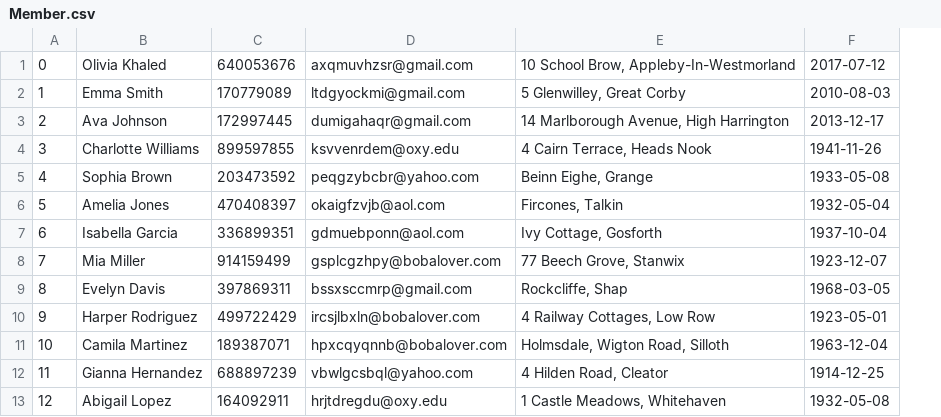
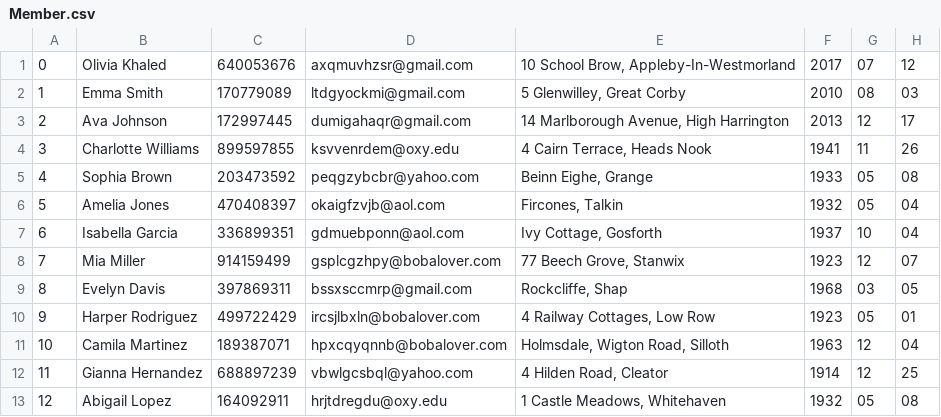
Before and after one commit to jasminedelrey/373FinalBobaShops, a CSV file: Member.csv, drawn as a sheet; only a part is shown; removed rows and columns are numbered as before the commit, all else as after; the diff names each change by its address in the sheet, - before the commit and + after, or states it on an @@ line.

Commit message:
fixed dates in Member.csv

```diff
--- a/Member.csv
+++ b/Member.csv
-column F, rows 1-13: 2017-07-12 | 2010-08-03 | 2013-12-17 | 1941-11-26 | 1933-05-08 | 1932-05-04 | 1937-10-04 | 1923-12-07 | 1968-03-05 | 1923-05-01 | 1963-12-04 | 1914-12-25 | 1932-05-08
+column F, rows 1-13: 2017 | 2010 | 2013 | 1941 | 1933 | 1932 | 1937 | 1923 | 1968 | 1923 | 1963 | 1914 | 1932
+column G, rows 1-13: 07 | 08 | 12 | 11 | 05 | 05 | 10 | 12 | 03 | 05 | 12 | 12 | 05
+column H, rows 1-13: 12 | 03 | 17 | 26 | 08 | 04 | 04 | 07 | 05 | 01 | 04 | 25 | 08
```
